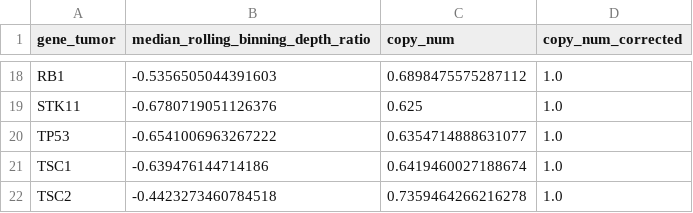
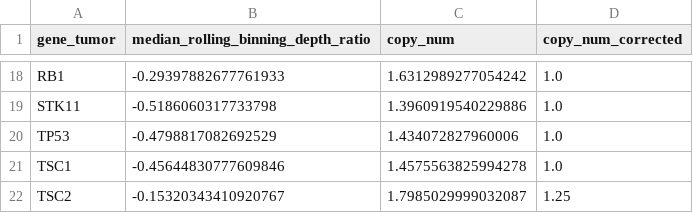
Before and after one commit to wwoskie/IBRE_Biohack_CNV, a TSV file: result.tsv, drawn as a sheet; only a part is shown, gaps mark what is left out; the diff covers the shown part only; the diff names each change by its address in the sheet, - before the commit and + after, or states it on an @@ line.

Commit message:
cnv corrected

```diff
--- a/result.tsv
+++ b/result.tsv
-B18: -0.5356505044391603
+B18: -0.29397882677761933
-C18 (copy_num): 0.6898475575287112
+C18 (copy_num): 1.6312989277054242
-B19: -0.6780719051126376
+B19: -0.5186060317733798
-C19 (copy_num): 0.625
+C19 (copy_num): 1.3960919540229886
-B20: -0.6541006963267222
+B20: -0.4798817082692529
-C20 (copy_num): 0.6354714888631077
+C20 (copy_num): 1.434072827960006
-B21: -0.639476144714186
+B21: -0.45644830777609846
-C21 (copy_num): 0.6419460027188674
+C21 (copy_num): 1.4575563825994278
-B22: -0.4423273460784518
+B22: -0.15320343410920767
-C22 (copy_num): 0.7359464266216278
+C22 (copy_num): 1.7985029999032087
-D22 (copy_num_corrected): 1.0
+D22 (copy_num_corrected): 1.25
```
Also changed, not shown: 35 edited cells elsewhere in this file, 3 other files.
